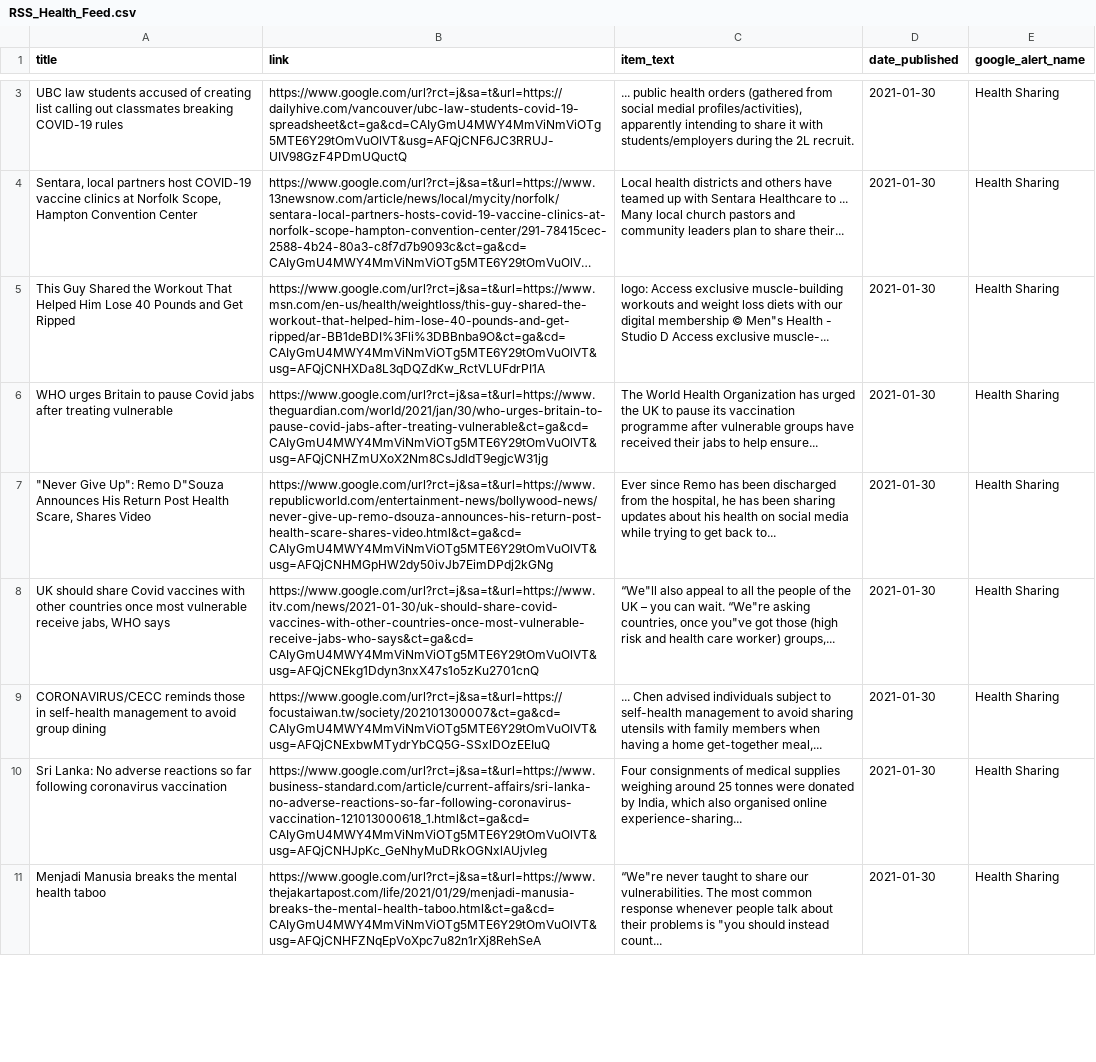
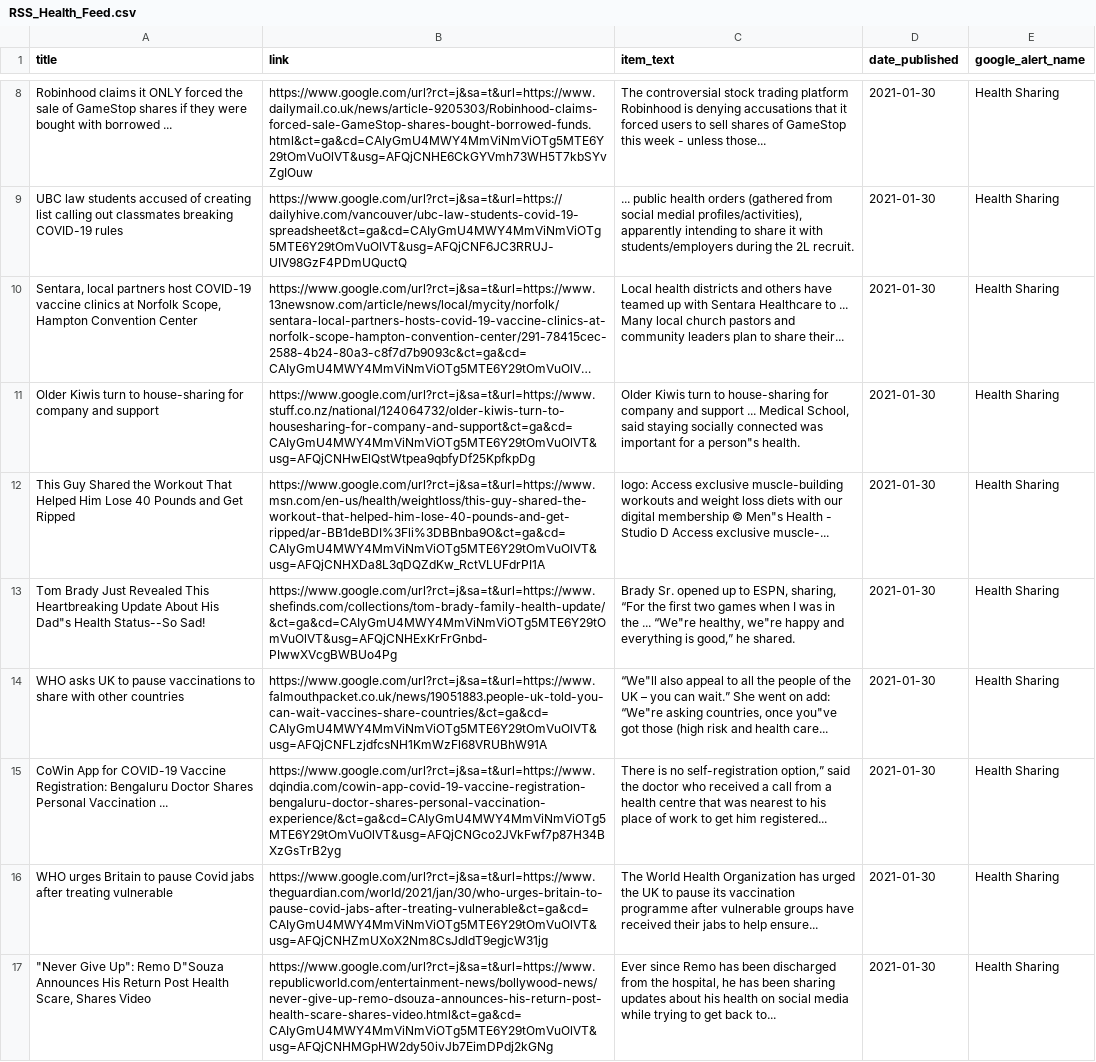
Before and after one commit to jbarton311/bb_consulting_public, a CSV file: congressional_analysis/data/RSS_Health_Feed.csv, drawn as a sheet; only a part is shown, gaps mark what is left out; the shorter side is filled out with more unchanged rows; long unchanged cells end in …; the diff covers the shown part only; the diff names each change by its address in the sheet, - before the commit and + after, or states it on an @@ line.

Commit message:
Adding output data for 2021-01-31

```diff
--- a/congressional_analysis/data/RSS_Health_Feed.csv
+++ b/congressional_analysis/data/RSS_Health_Feed.csv
+row 8: Robinhood claims it ONLY forced the sale of GameStop shares if they were bought with borrowed ... | https://www.google.com/url?rct=j&sa=t&url=https://www.dailymail.co.uk/news/article-9205303/Robinhood-claims-forced-sale-GameStop-shares-bought-borrowed-funds.html&ct=ga&cd=CAIyGmU4MWY4MmViNmViOTg5MTE6Y29tOmVuOlVT&usg=AFQjCNHE6CkGYVmh73WH5T7kbSYvZgIOuw | The controversial stock trading platform Robinhood is denying accusations that it forced users to sell shares of GameStop this week - unless those... | 2021-01-30 | Health Sharing
+row 11: Older Kiwis turn to house-sharing for company and support | https://www.google.com/url?rct=j&sa=t&url=https://www.stuff.co.nz/national/124064732/older-kiwis-turn-to-housesharing-for-company-and-support&ct=ga&cd=CAIyGmU4MWY4MmViNmViOTg5MTE6Y29tOmVuOlVT&usg=AFQjCNHwElQstWtpea9qbfyDf25KpfkpDg | Older Kiwis turn to house-sharing for company and support ... Medical School, said staying socially connected was important for a person"s health. | 2021-01-30 | Health Sharing
+row 13: Tom Brady Just Revealed This Heartbreaking Update About His Dad"s Health Status--So Sad! | https://www.google.com/url?rct=j&sa=t&url=https://www.shefinds.com/collections/tom-brady-family-health-update/&ct=ga&cd=CAIyGmU4MWY4MmViNmViOTg5MTE6Y29tOmVuOlVT&usg=AFQjCNHExKrFrGnbd-PIwwXVcgBWBUo4Pg | Brady Sr. opened up to ESPN, sharing, “For the first two games when I was in the ... “We"re healthy, we"re happy and everything is good,” he shared. | 2021-01-30 | Health Sharing
+row 14: WHO asks UK to pause vaccinations to share with other countries | https://www.google.com/url?rct=j&sa=t&url=https://www.falmouthpacket.co.uk/news/19051883.people-uk-told-you-can-wait-vaccines-share-countries/&ct=ga&cd=CAIyGmU4MWY4MmViNmViOTg5MTE6Y29tOmVuOlVT&usg=AFQjCNFLzjdfcsNH1KmWzFl68VRUBhW91A | “We"ll also appeal to all the people of the UK – you can wait.” She went on add: “We"re asking countries, once you"ve got those (high risk and health care... | 2021-01-30 | Health Sharing
+row 15: CoWin App for COVID-19 Vaccine Registration: Bengaluru Doctor Shares Personal Vaccination ... | https://www.google.com/url?rct=j&sa=t&url=https://www.dqindia.com/cowin-app-covid-19-vaccine-registration-bengaluru-doctor-shares-personal-vaccination-experience/&ct=ga&cd=CAIyGmU4MWY4MmViNmViOTg5MTE6Y29tOmVuOlVT&usg=AFQjCNGco2JVkFwf7p87H34BXzGsTrB2yg | There is no self-registration option,” said the doctor who received a call from a health centre that was nearest to his place of work to get him registered... | 2021-01-30 | Health Sharing
```
Also changed, not shown: 7 added rows and 12 removed rows elsewhere in this file.
